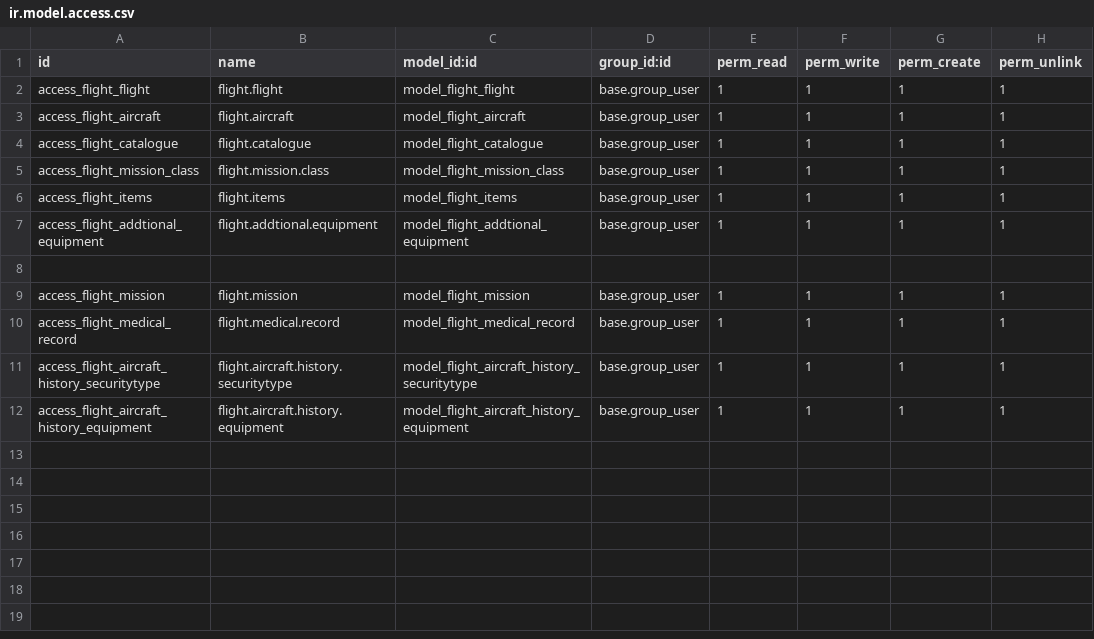
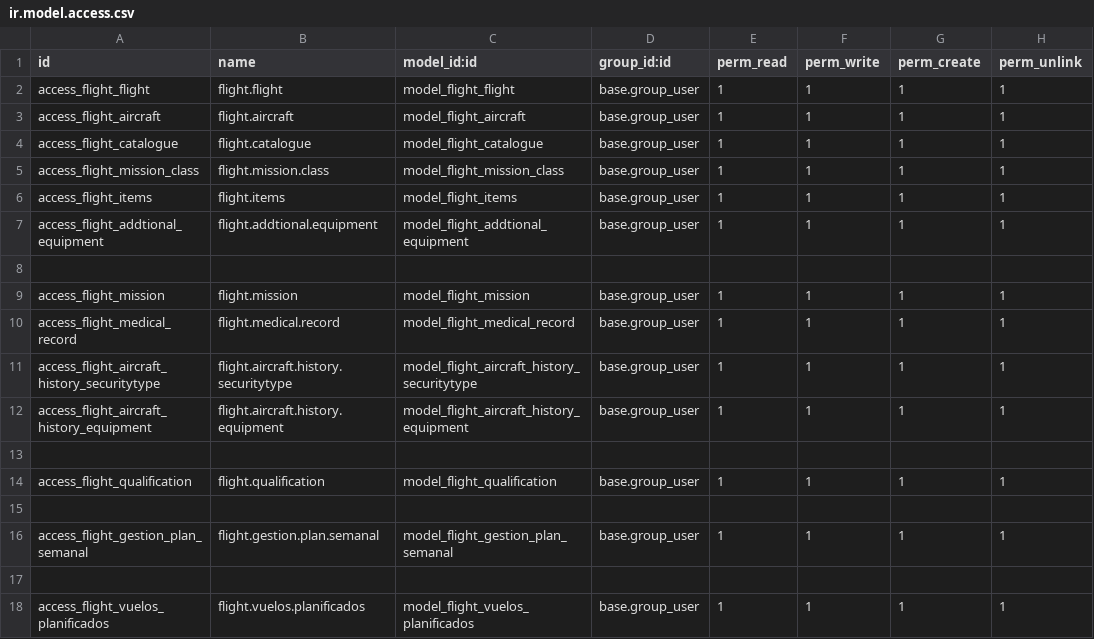
Before and after one commit to sandroquito86/flight, a CSV file: security/ir.model.access.csv, drawn as a sheet.

Commit message:
creacion de menu vuelos, creacion de campos para gestion de plan de vuelo semanal

```diff
--- a/security/ir.model.access.csv
+++ b/security/ir.model.access.csv
@@ -12 +12,7 @@ access_flight_aircraft_history_securitytype,flight.aircraft.history.securitytype
 access_flight_aircraft_history_equipment,flight.aircraft.history.equipment,model_flight_aircraft_history_equipment,base.group_user,1,1,1,1
+
+access_flight_qualification,flight.qualification,model_flight_qualification,base.group_user,1,1,1,1
+
+access_flight_gestion_plan_semanal,flight.gestion.plan.semanal,model_flight_gestion_plan_semanal,base.group_user,1,1,1,1
+
+access_flight_vuelos_planificados,flight.vuelos.planificados,model_flight_vuelos_planificados,base.group_user,1,1,1,1
```
Also changed, not shown: 13 other files.
